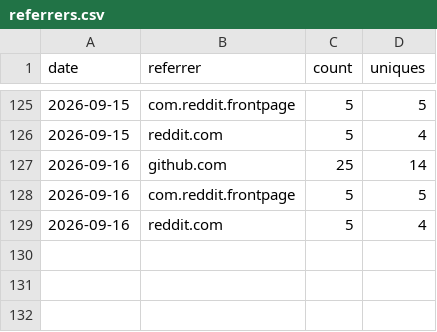
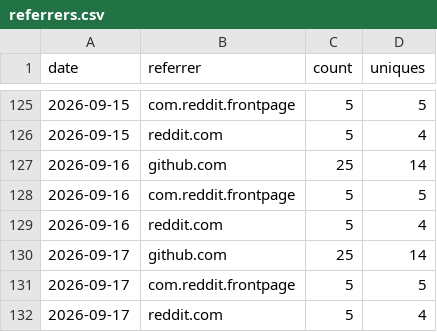
Before and after one commit to rautaditya2606/Shardflow, a CSV file: .github/traffic_data/referrers.csv, drawn as a sheet; only a part is shown, gaps mark what is left out; the diff names each change by its address in the sheet, - before the commit and + after, or states it on an @@ line.

```diff
--- a/.github/traffic_data/referrers.csv
+++ b/.github/traffic_data/referrers.csv
+row 130: 2026-09-17 | github.com | 25 | 14
+row 131: 2026-09-17 | com.reddit.frontpage | 5 | 5
+row 132: 2026-09-17 | reddit.com | 5 | 4
```
Also changed, not shown: .github/traffic_data/clones.csv, .github/traffic_data/popular_paths.csv, 2 other files.
